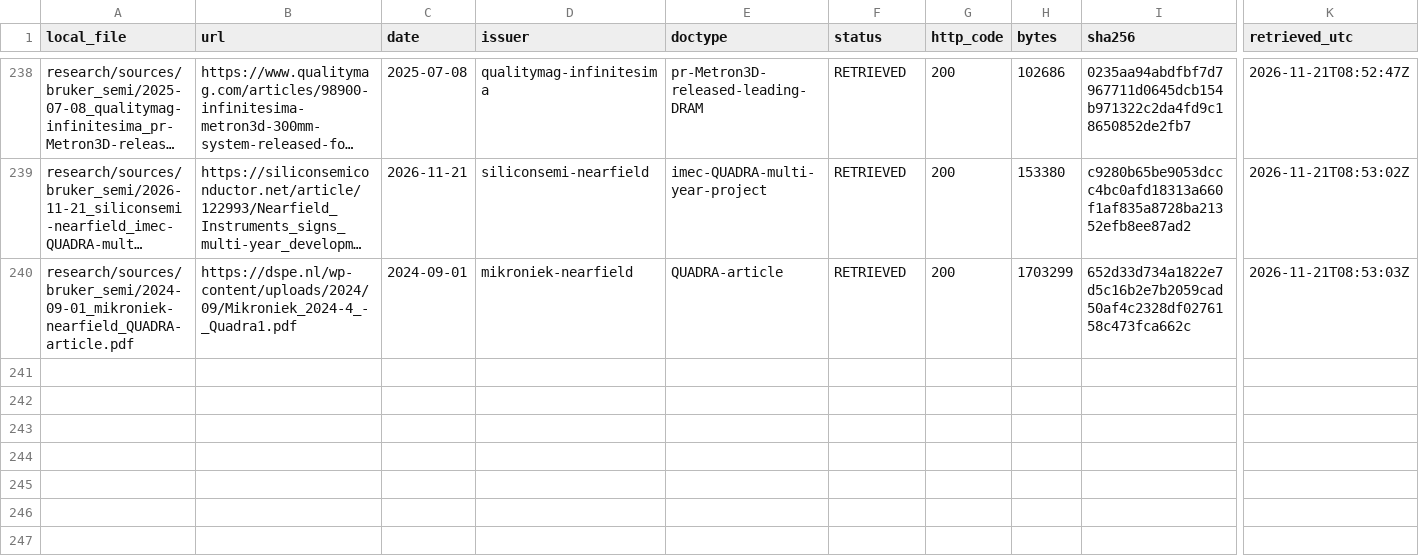
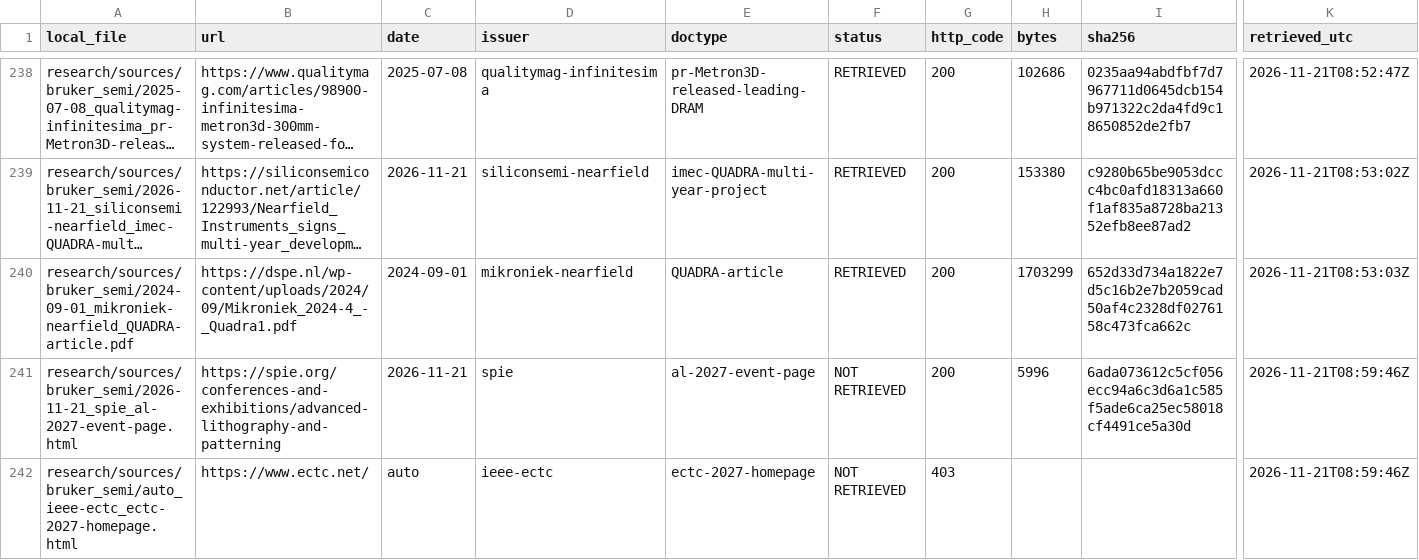
Before and after one commit to chuckylulu/gitTest, a CSV file: research/sources/bruker_semi/_manifest.csv, drawn as a sheet; only a part is shown, gaps mark what is left out; long unchanged cells end in …; rows hold the shown columns only; the diff names each change by its address in the sheet, - before the commit and + after, or states it on an @@ line.

```diff
--- a/research/sources/bruker_semi/_manifest.csv
+++ b/research/sources/bruker_semi/_manifest.csv
+row 241: research/sources/bruker_semi/2026-11-21_spie_al-2027-event-page.html | https://spie.org/conferences-and-exhibitions/advanced-lithography-and-patterning | 2026-11-21 | spie | al-2027-event-page | NOT RETRIEVED | 200 | 5996 | 6ada073612c5cf056ecc94a6c3d6a1c585f5ade6ca25ec58018cf4491ce5a30d | 2026-11-21T08:59:46Z
+row 242: research/sources/bruker_semi/auto_ieee-ectc_ectc-2027-homepage.html | https://www.ectc.net/ | auto | ieee-ectc | ectc-2027-homepage | NOT RETRIEVED | 403 |  |  | 2026-11-21T08:59:46Z
```
